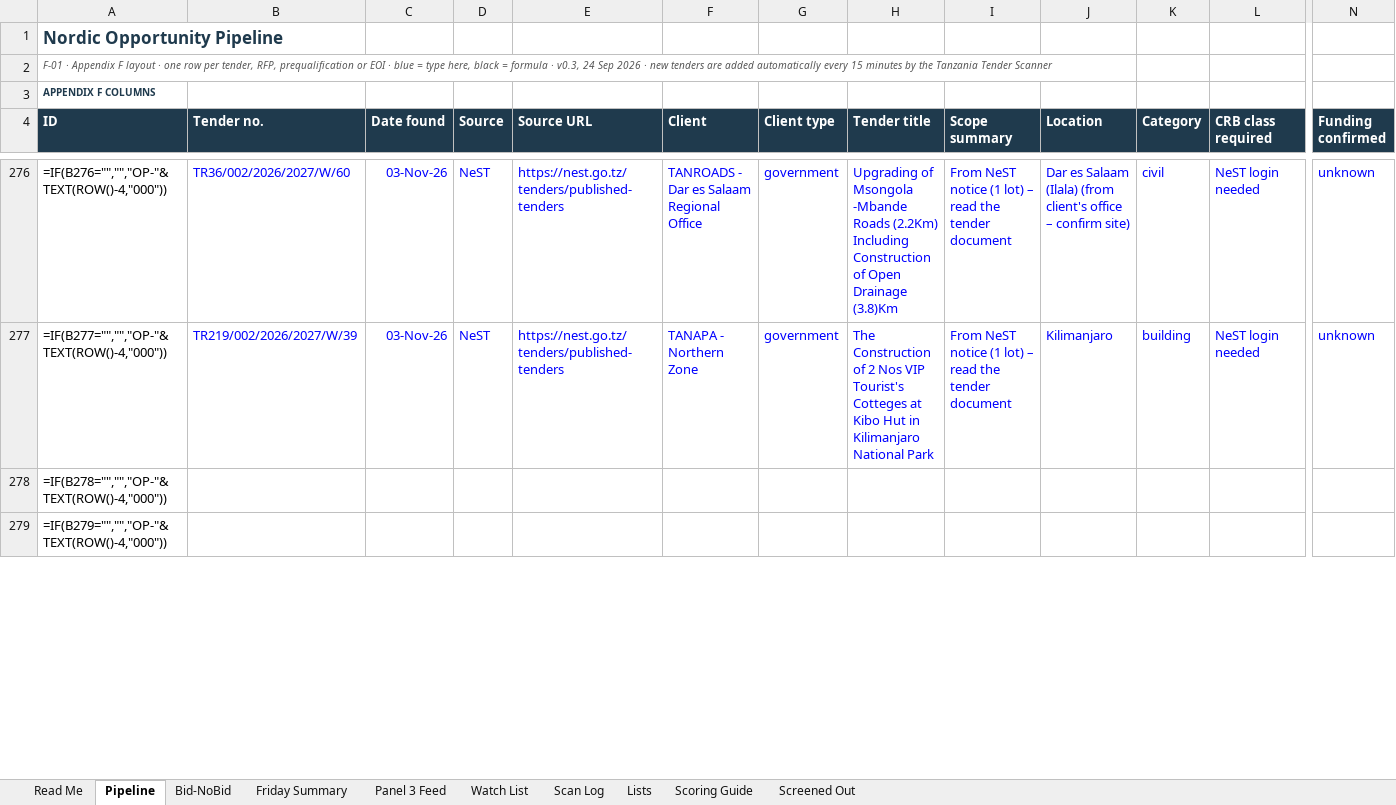
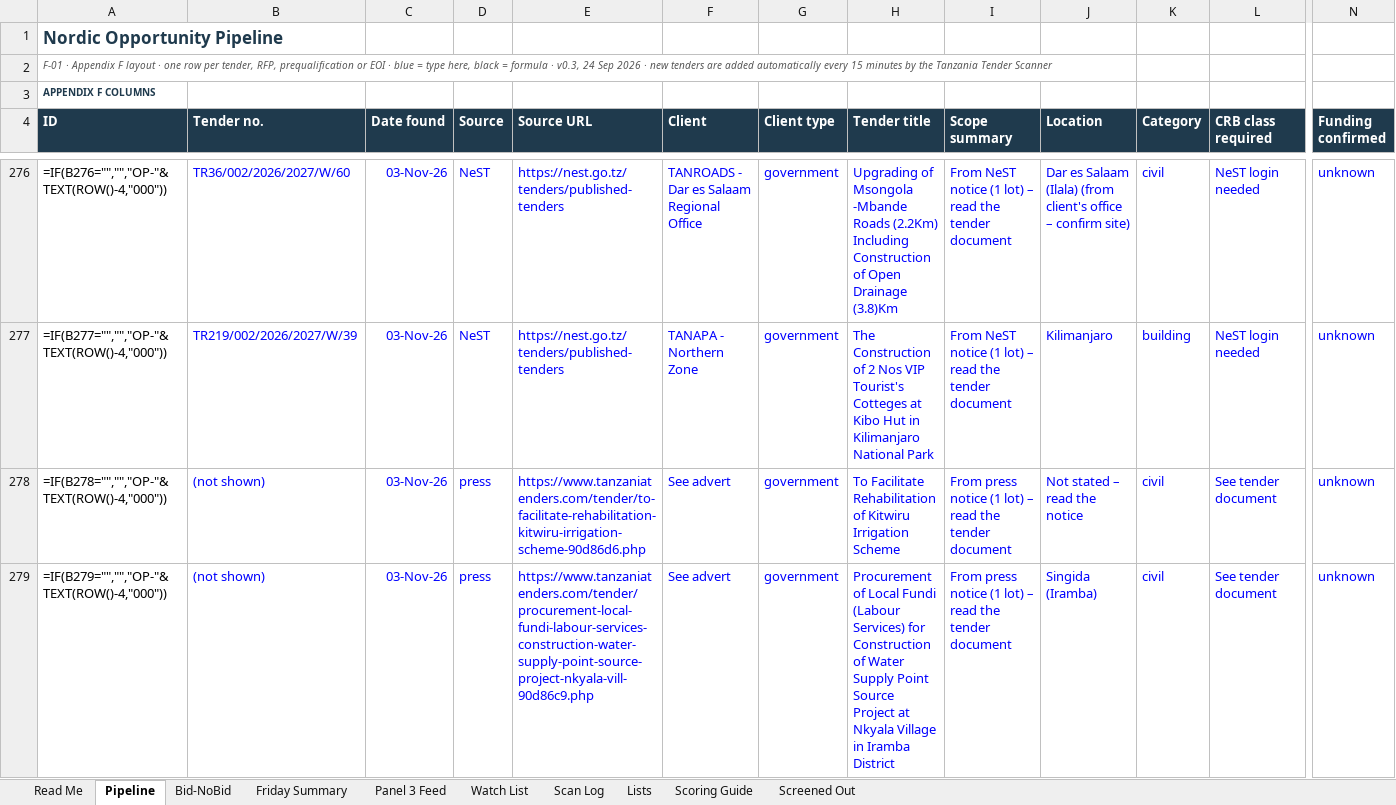
Before and after one commit to frankkashushura/nordic-tender-scanner, an Excel workbook: data/Nordic_Opportunity_Pipeline.xlsx, sheet Pipeline, drawn as a sheet; only a part is shown, gaps mark what is left out; values as stored, in another font and other column widths than the file's, no borders; formulas without a stored value are shown as written; conditional formats not drawn; the diff covers the shown part only; the diff names each change by its address in the sheet, - before the commit and + after, or states it on an @@ line.

```diff
--- a/data/Nordic_Opportunity_Pipeline.xlsx (sheet Pipeline)
+++ b/data/Nordic_Opportunity_Pipeline.xlsx (sheet Pipeline)
-B278:B279 (Tender no.): (empty)
+B278:B279 (Tender no.): (not shown)
-C278:C279 (Date found): (empty)
+C278:C279 (Date found): 03-Nov-26
-D278:D279 (Source): (empty)
+D278:D279 (Source): press
-E278 (Source URL): (empty)
+E278 (Source URL): https://www.tanzaniatenders.com/tender/to-facilitate-rehabilitation-kitwiru-irrigation-scheme-90d86d6.php
-F278:F279 (Client): (empty)
+F278:F279 (Client): See advert
-G278:G279 (Client type): (empty)
+G278:G279 (Client type): government
-H278 (Tender title): (empty)
+H278 (Tender title): To Facilitate Rehabilitation of Kitwiru Irrigation Scheme
-I278:I279 (Scope summary): (empty)
+I278:I279 (Scope summary): From press notice (1 lot) – read the tender document
-J278 (Location): (empty)
+J278 (Location): Not stated – read the notice
-K278:K279 (Category): (empty)
+K278:K279 (Category): civil
-L278:L279 (CRB class required): (empty)
+L278:L279 (CRB class required): See tender document
-N278:N279 (Funding confirmed): (empty)
+N278:N279 (Funding confirmed): unknown
-E279 (Source URL): (empty)
+E279 (Source URL): https://www.tanzaniatenders.com/tender/procurement-local-fundi-labour-services-construction-water-supply-point-source-project-nkyala-vill-90d86c9.php
-H279 (Tender title): (empty)
+H279 (Tender title): Procurement of Local Fundi (Labour Services) for Construction of Water Supply Point Source Project at Nkyala Village in Iramba District
-J279 (Location): (empty)
+J279 (Location): Singida (Iramba)
```
Also changed, not shown: 76 edited cells elsewhere in this sheet, sheet Screened Out, sheet Scan Log, sheet Bid-NoBid, 6 other files.
